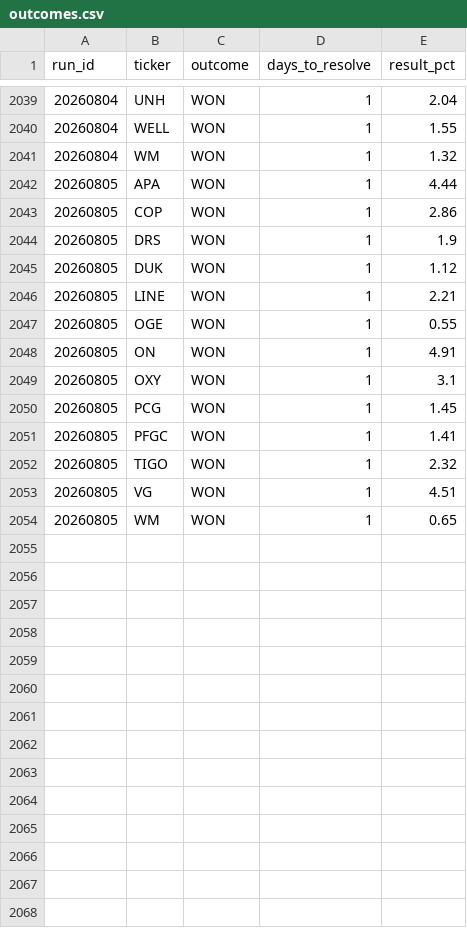
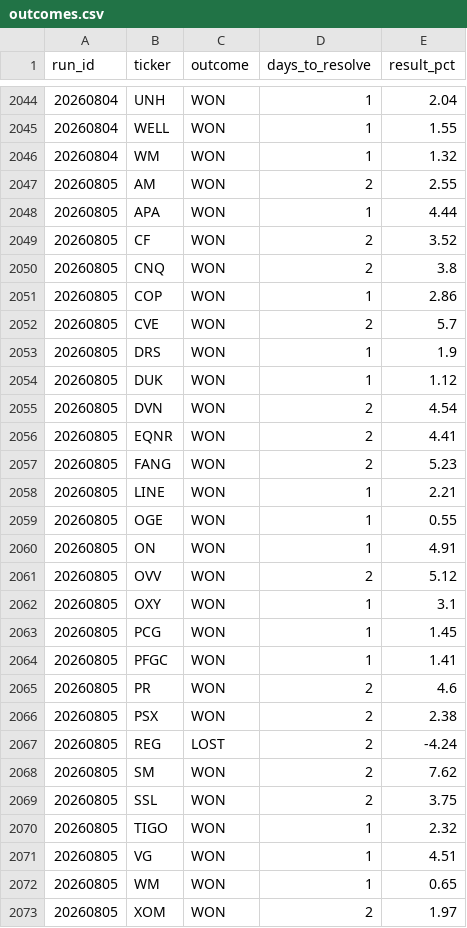
Before and after one commit to mthli/skills, a CSV file: mean-reversion-scan/state/outcomes.csv, drawn as a sheet; only a part is shown, gaps mark what is left out; the diff covers the shown part only.

```diff
--- a/mean-reversion-scan/state/outcomes.csv
+++ b/mean-reversion-scan/state/outcomes.csv
@@ -2041,6 +2046,13 @@ run_id,ticker,outcome,days_to_resolve,result_pct
 20260804,WM,WON,1,1.32
+20260805,AM,WON,2,2.55
 20260805,APA,WON,1,4.44
+20260805,CF,WON,2,3.52
+20260805,CNQ,WON,2,3.8
 20260805,COP,WON,1,2.86
+20260805,CVE,WON,2,5.7
 20260805,DRS,WON,1,1.9
 20260805,DUK,WON,1,1.12
+20260805,DVN,WON,2,4.54
+20260805,EQNR,WON,2,4.41
+20260805,FANG,WON,2,5.23
 20260805,LINE,WON,1,2.21
@@ -2048,2 +2060,3 @@ run_id,ticker,outcome,days_to_resolve,result_pct
 20260805,ON,WON,1,4.91
+20260805,OVV,WON,2,5.12
 20260805,OXY,WON,1,3.1
@@ -2051,2 +2064,7 @@ run_id,ticker,outcome,days_to_resolve,result_pct
 20260805,PFGC,WON,1,1.41
+20260805,PR,WON,2,4.6
+20260805,PSX,WON,2,2.38
+20260805,REG,LOST,2,-4.24
+20260805,SM,WON,2,7.62
+20260805,SSL,WON,2,3.75
 20260805,TIGO,WON,1,2.32
@@ -2054 +2072,2 @@ run_id,ticker,outcome,days_to_resolve,result_pct
 20260805,WM,WON,1,0.65
+20260805,XOM,WON,2,1.97
```
Also changed, not shown: 20 added rows and 4 edited cells elsewhere in this file, base-breakout-scan/state/outcomes.csv, mean-reversion-scan/state/history.csv, 9 other files.
